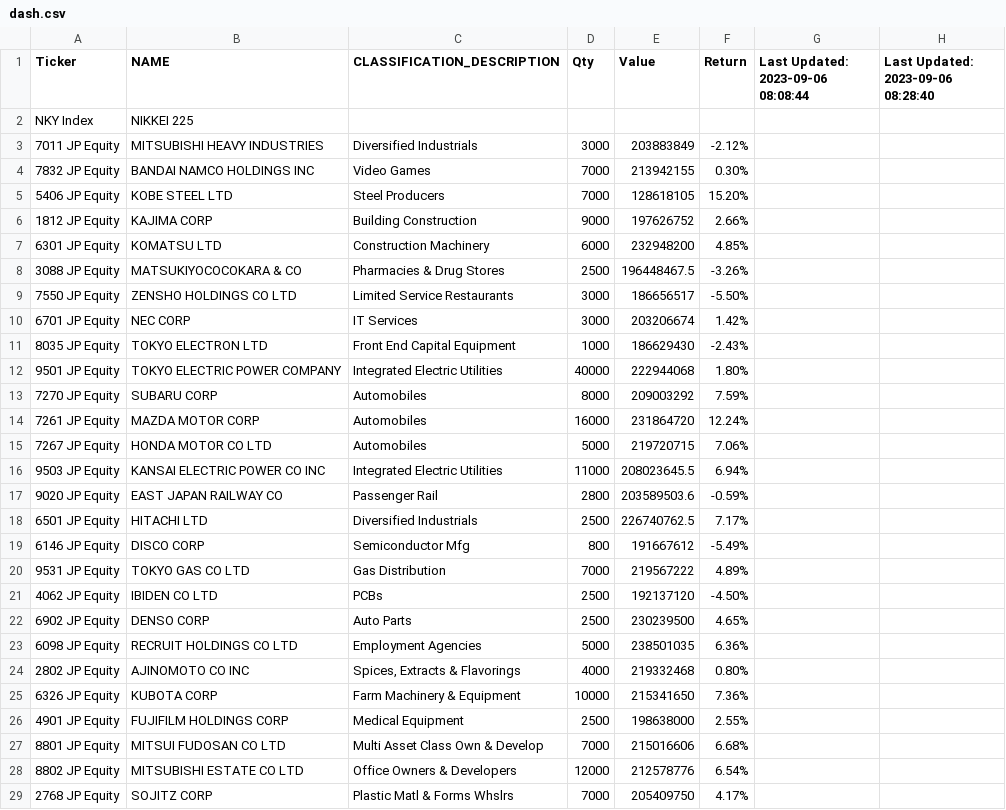
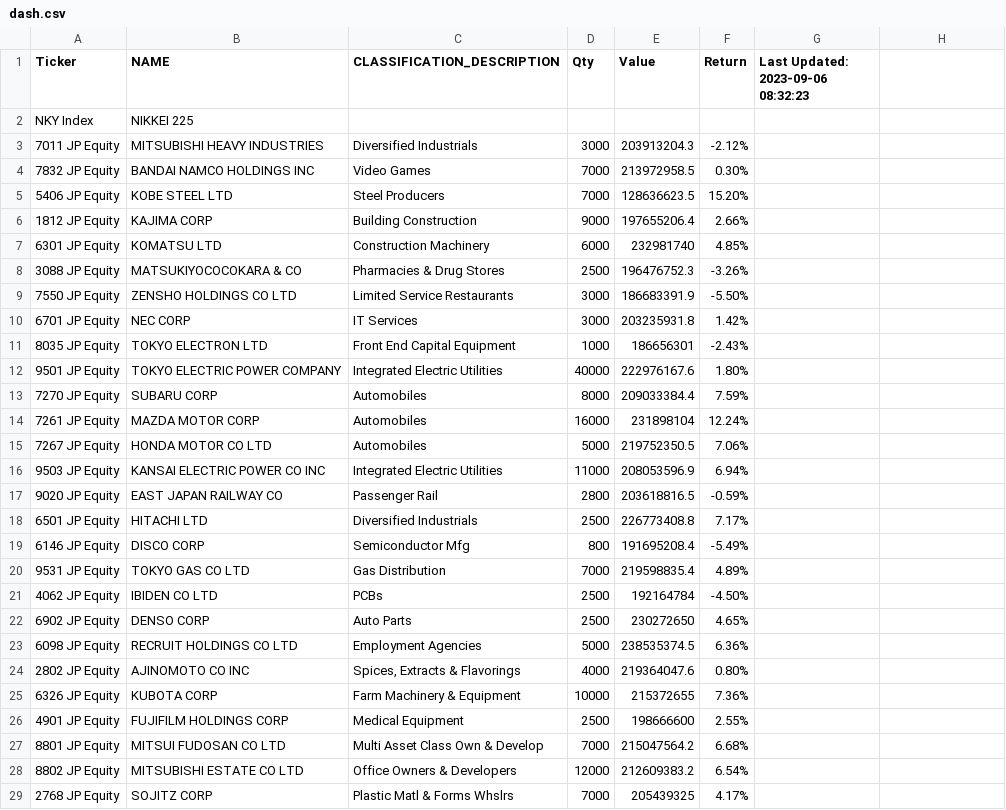
Before and after one commit to jjmerits/Dashboard, a CSV file: dash.csv, drawn as a sheet; only a part is shown; the diff covers the shown part only.

Commit message:
hello3

```diff
--- a/dash.csv
+++ b/dash.csv
@@ -1 +1 @@
-Ticker,NAME,CLASSIFICATION_DESCRIPTION,Qty,Value,Return,Last Updated: 2023-09-06 08:08:44,Last Updated: 2023-09-06 08:28:40
+Ticker,NAME,CLASSIFICATION_DESCRIPTION,Qty,Value,Return,Last Updated: 2023-09-06 08:32:23
@@ -3,27 +3,27 @@ NKY Index,NIKKEI 225,,,,,,
-7011 JP Equity,MITSUBISHI HEAVY INDUSTRIES,Diversified Industrials,3000,203883849,-2.12%,,
-7832 JP Equity,BANDAI NAMCO HOLDINGS INC,Video Games,7000,213942155,0.30%,,
-5406 JP Equity,KOBE STEEL LTD,Steel Producers,7000,128618105,15.20%,,
-1812 JP Equity,KAJIMA CORP,Building Construction,9000,197626752,2.66%,,
-6301 JP Equity,KOMATSU LTD,Construction Machinery,6000,232948200,4.85%,,
-3088 JP Equity,MATSUKIYOCOCOKARA & CO,Pharmacies & Drug Stores,2500,196448467.5,-3.26%,,
-7550 JP Equity,ZENSHO HOLDINGS CO LTD,Limited Service Restaurants,3000,186656517,-5.50%,,
-6701 JP Equity,NEC CORP,IT Services,3000,203206674,1.42%,,
-8035 JP Equity,TOKYO ELECTRON LTD,Front End Capital Equipment,1000,186629430,-2.43%,,
-9501 JP Equity,TOKYO ELECTRIC POWER COMPANY,Integrated Electric Utilities,40000,222944068,1.80%,,
-7270 JP Equity,SUBARU CORP,Automobiles,8000,209003292,7.59%,,
-7261 JP Equity,MAZDA MOTOR CORP,Automobiles,16000,231864720,12.24%,,
-7267 JP Equity,HONDA MOTOR CO LTD,Automobiles,5000,219720715,7.06%,,
-9503 JP Equity,KANSAI ELECTRIC POWER CO INC,Integrated Electric Utilities,11000,208023645.5,6.94%,,
-9020 JP Equity,EAST JAPAN RAILWAY CO,Passenger Rail,2800,203589503.6,-0.59%,,
-6501 JP Equity,HITACHI LTD,Diversified Industrials,2500,226740762.5,7.17%,,
-6146 JP Equity,DISCO CORP,Semiconductor Mfg,800,191667612,-5.49%,,
-9531 JP Equity,TOKYO GAS CO LTD,Gas Distribution,7000,219567222,4.89%,,
-4062 JP Equity,IBIDEN CO LTD,PCBs,2500,192137120,-4.50%,,
-6902 JP Equity,DENSO CORP,Auto Parts,2500,230239500,4.65%,,
-6098 JP Equity,RECRUIT HOLDINGS CO LTD,Employment Agencies,5000,238501035,6.36%,,
-2802 JP Equity,AJINOMOTO CO INC,"Spices, Extracts & Flavorings",4000,219332468,0.80%,,
-6326 JP Equity,KUBOTA CORP,Farm Machinery & Equipment,10000,215341650,7.36%,,
-4901 JP Equity,FUJIFILM HOLDINGS CORP,Medical Equipment,2500,198638000,2.55%,,
-8801 JP Equity,MITSUI FUDOSAN CO LTD,Multi Asset Class Own & Develop,7000,215016606,6.68%,,
-8802 JP Equity,MITSUBISHI ESTATE CO LTD,Office Owners & Developers,12000,212578776,6.54%,,
-2768 JP Equity,SOJITZ CORP,Plastic Matl & Forms Whslrs,7000,205409750,4.17%,,
+7011 JP Equity,MITSUBISHI HEAVY INDUSTRIES,Diversified Industrials,3000,203913204.3,-2.12%,
+7832 JP Equity,BANDAI NAMCO HOLDINGS INC,Video Games,7000,213972958.5,0.30%,
+5406 JP Equity,KOBE STEEL LTD,Steel Producers,7000,128636623.5,15.20%,
+1812 JP Equity,KAJIMA CORP,Building Construction,9000,197655206.4,2.66%,
+6301 JP Equity,KOMATSU LTD,Construction Machinery,6000,232981740,4.85%,
+3088 JP Equity,MATSUKIYOCOCOKARA & CO,Pharmacies & Drug Stores,2500,196476752.3,-3.26%,
+7550 JP Equity,ZENSHO HOLDINGS CO LTD,Limited Service Restaurants,3000,186683391.9,-5.50%,
+6701 JP Equity,NEC CORP,IT Services,3000,203235931.8,1.42%,
+8035 JP Equity,TOKYO ELECTRON LTD,Front End Capital Equipment,1000,186656301,-2.43%,
+9501 JP Equity,TOKYO ELECTRIC POWER COMPANY,Integrated Electric Utilities,40000,222976167.6,1.80%,
+7270 JP Equity,SUBARU CORP,Automobiles,8000,209033384.4,7.59%,
+7261 JP Equity,MAZDA MOTOR CORP,Automobiles,16000,231898104,12.24%,
+7267 JP Equity,HONDA MOTOR CO LTD,Automobiles,5000,219752350.5,7.06%,
+9503 JP Equity,KANSAI ELECTRIC POWER CO INC,Integrated Electric Utilities,11000,208053596.9,6.94%,
+9020 JP Equity,EAST JAPAN RAILWAY CO,Passenger Rail,2800,203618816.5,-0.59%,
+6501 JP Equity,HITACHI LTD,Diversified Industrials,2500,226773408.8,7.17%,
+6146 JP Equity,DISCO CORP,Semiconductor Mfg,800,191695208.4,-5.49%,
+9531 JP Equity,TOKYO GAS CO LTD,Gas Distribution,7000,219598835.4,4.89%,
+4062 JP Equity,IBIDEN CO LTD,PCBs,2500,192164784,-4.50%,
+6902 JP Equity,DENSO CORP,Auto Parts,2500,230272650,4.65%,
+6098 JP Equity,RECRUIT HOLDINGS CO LTD,Employment Agencies,5000,238535374.5,6.36%,
+2802 JP Equity,AJINOMOTO CO INC,"Spices, Extracts & Flavorings",4000,219364047.6,0.80%,
+6326 JP Equity,KUBOTA CORP,Farm Machinery & Equipment,10000,215372655,7.36%,
+4901 JP Equity,FUJIFILM HOLDINGS CORP,Medical Equipment,2500,198666600,2.55%,
+8801 JP Equity,MITSUI FUDOSAN CO LTD,Multi Asset Class Own & Develop,7000,215047564.2,6.68%,
+8802 JP Equity,MITSUBISHI ESTATE CO LTD,Office Owners & Developers,12000,212609383.2,6.54%,
+2768 JP Equity,SOJITZ CORP,Plastic Matl & Forms Whslrs,7000,205439325,4.17%,
```
Also changed, not shown: 2 added rows, 2 removed rows and 23 edited cells elsewhere in this file.
